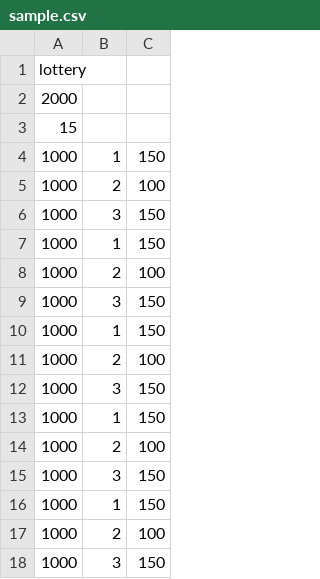
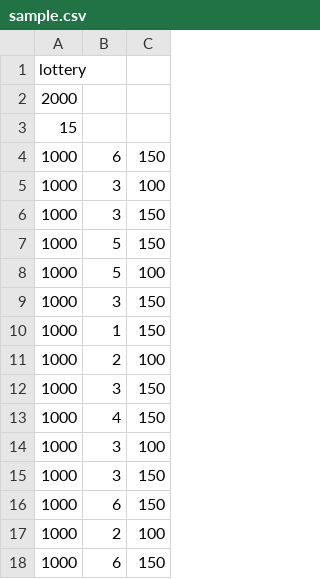
Before and after one commit to david2290/Real-Time_OS_Course, a CSV file: scheduler-sim/src/sample.csv, drawn as a sheet.

```diff
--- a/scheduler-sim/src/sample.csv
+++ b/scheduler-sim/src/sample.csv
@@ -3,4 +3,7 @@ lottery
 15
-1000, 1, 150
-1000, 2, 100
+1000, 6, 150
+1000, 3, 100
+1000, 3, 150
+1000, 5, 150
+1000, 5, 100
 1000, 3, 150
@@ -9,10 +12,7 @@ lottery
 1000, 3, 150
-1000, 1, 150
+1000, 4, 150
+1000, 3, 100
+1000, 3, 150
+1000, 6, 150
 1000, 2, 100
-1000, 3, 150
-1000, 1, 150
-1000, 2, 100
-1000, 3, 150
-1000, 1, 150
-1000, 2, 100
-1000, 3, 150
+1000, 6, 150
```
Also changed, not shown: 1 other file.
